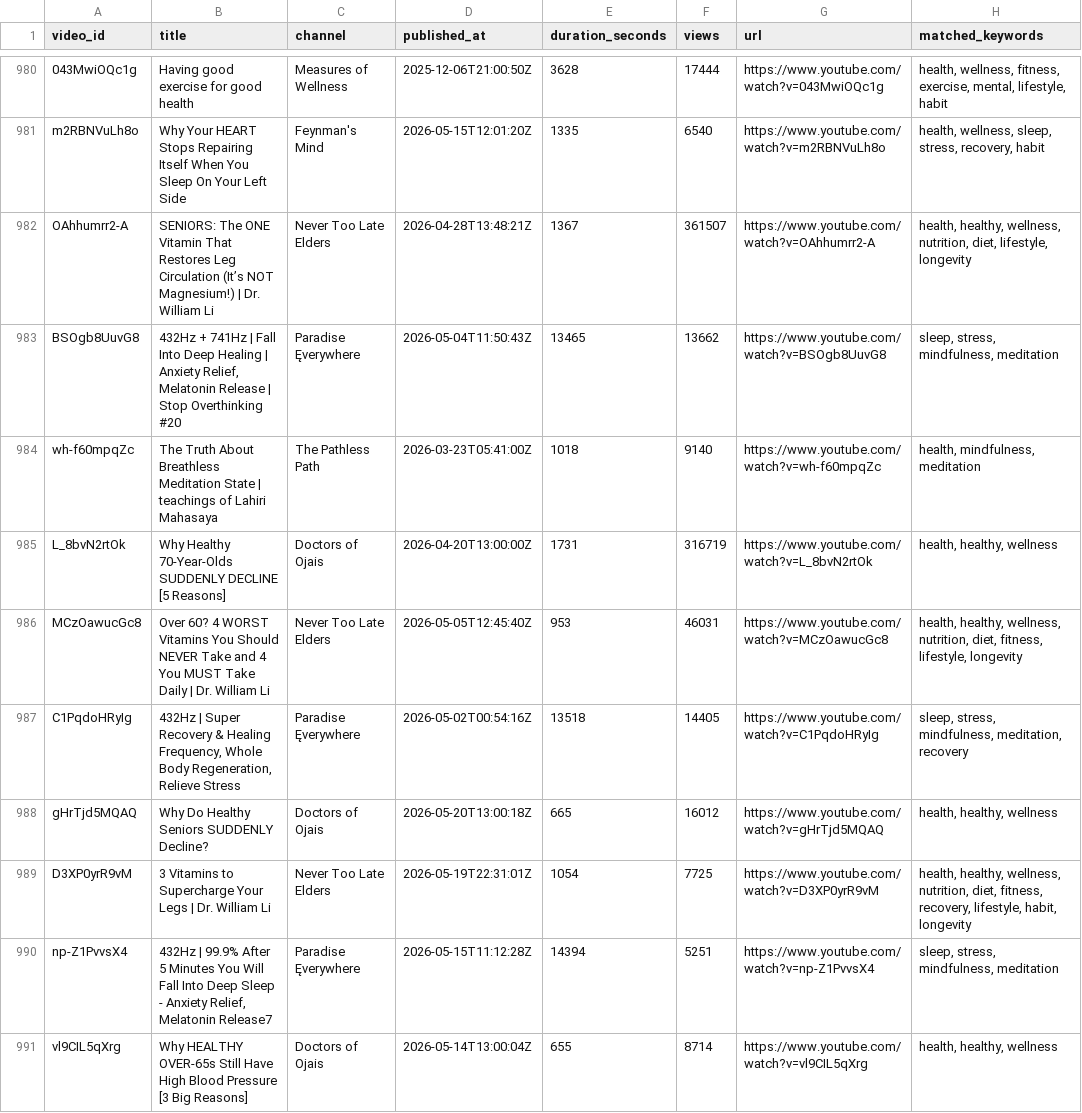
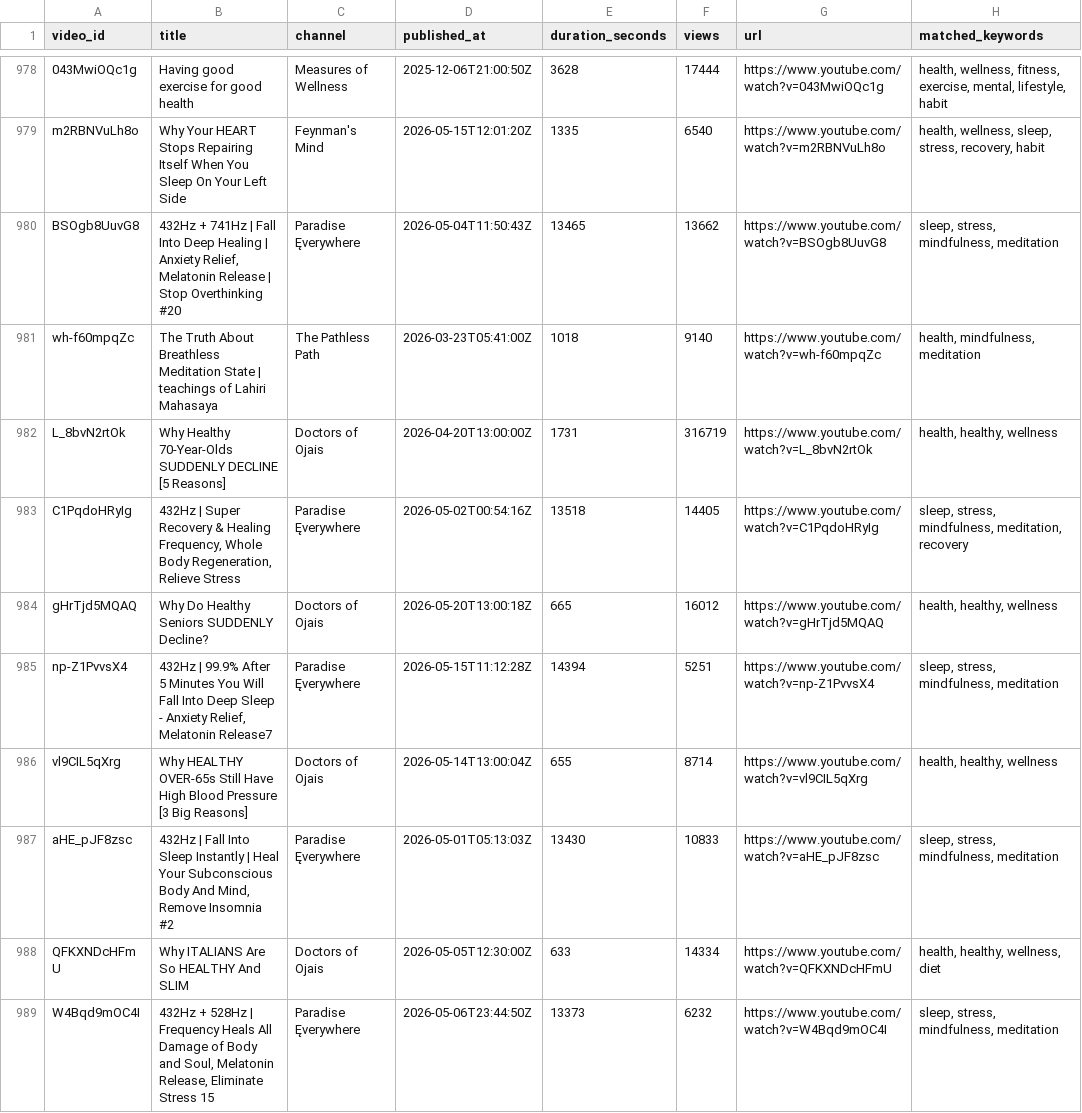
Before and after one commit to KBui4/YouTube-Intelligence-Platform, a CSV file: yt-health-agent/data/results.csv, drawn as a sheet; only a part is shown, gaps mark what is left out; the shorter side is filled out with more unchanged rows; the diff covers the shown part only; the diff names each change by its address in the sheet, - before the commit and + after, or states it on an @@ line.

Commit message:
Auto-commit data from VM at 2026-05-24 14:00:01

```diff
--- a/yt-health-agent/data/results.csv
+++ b/yt-health-agent/data/results.csv
-row 982: OAhhumrr2-A | SENIORS: The ONE Vitamin That Restores Leg Circulation (It’s NOT Magnesium!) | Dr. William Li | Never Too Late Elders | 2026-04-28T13:48:21Z | 1367 | 361507 | https://www.youtube.com/watch?v=OAhhumrr2-A | health, healthy, wellness, nutrition, diet, lifestyle, longevity
-row 986: MCzOawucGc8 | Over 60? 4 WORST Vitamins You Should NEVER Take and 4 You MUST Take Daily | Dr. William Li | Never Too Late Elders | 2026-05-05T12:45:40Z | 953 | 46031 | https://www.youtube.com/watch?v=MCzOawucGc8 | health, healthy, wellness, nutrition, diet, fitness, lifestyle, longevity
-row 989: D3XP0yrR9vM | 3 Vitamins to Supercharge Your Legs | Dr. William Li | Never Too Late Elders | 2026-05-19T22:31:01Z | 1054 | 7725 | https://www.youtube.com/watch?v=D3XP0yrR9vM | health, healthy, wellness, nutrition, diet, fitness, recovery, lifestyle, habit, longevity
```
Also changed, not shown: 5 removed rows elsewhere in this file, 8 other files.
